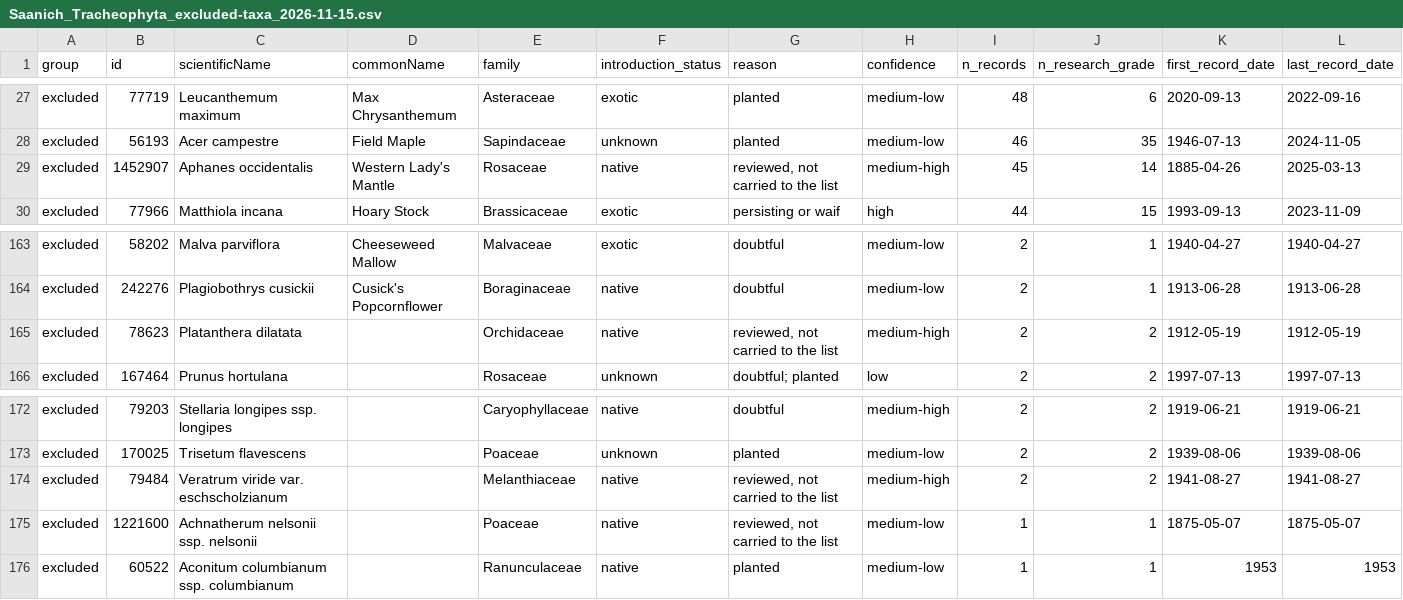
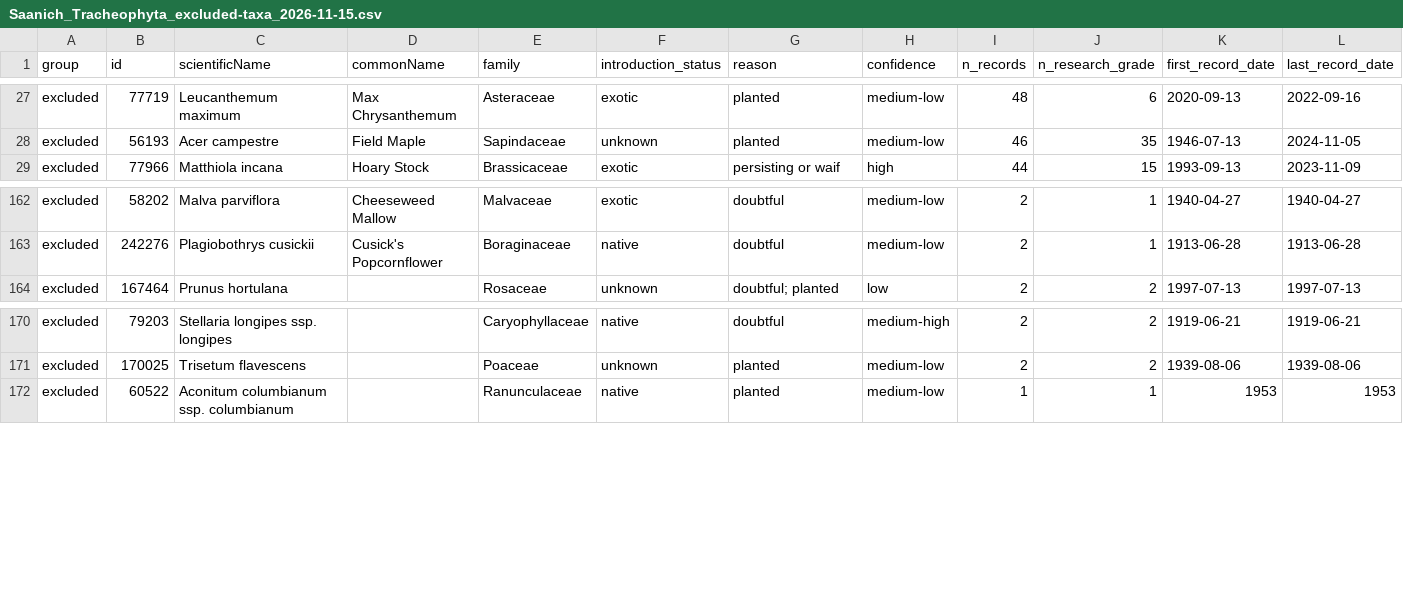
Before and after one commit to IMERSS/saanich-peninsula-flora, a CSV file: docs/local/data/tabular/Saanich_Tracheophyta_excluded-taxa_2026-11-15.csv, drawn as a sheet; only a part is shown, gaps mark what is left out.

```diff
--- a/docs/local/data/tabular/Saanich_Tracheophyta_excluded-taxa_2026-11-15.csv
+++ b/docs/local/data/tabular/Saanich_Tracheophyta_excluded-taxa_2026-11-15.csv
@@ -28,3 +28,2 @@ excluded,77719,Leucanthemum maximum,Max Chrysanthemum,Asteraceae,exotic,planted,
 excluded,56193,Acer campestre,Field Maple,Sapindaceae,unknown,planted,medium-low,46,35,1946-07-13,2024-11-05
-excluded,1452907,Aphanes occidentalis,Western Lady's Mantle,Rosaceae,native,"reviewed, not carried to the list",medium-high,45,14,1885-04-26,2025-03-13
 excluded,77966,Matthiola incana,Hoary Stock,Brassicaceae,exotic,persisting or waif,high,44,15,1993-09-13,2023-11-09
@@ -164,3 +163,2 @@ excluded,58202,Malva parviflora,Cheeseweed Mallow,Malvaceae,exotic,doubtful,medi
 excluded,242276,Plagiobothrys cusickii,Cusick's Popcornflower,Boraginaceae,native,doubtful,medium-low,2,1,1913-06-28,1913-06-28
-excluded,78623,Platanthera dilatata,,Orchidaceae,native,"reviewed, not carried to the list",medium-high,2,2,1912-05-19,1912-05-19
 excluded,167464,Prunus hortulana,,Rosaceae,unknown,doubtful; planted,low,2,2,1997-07-13,1997-07-13
@@ -173,4 +171,2 @@ excluded,79203,Stellaria longipes ssp. longipes,,Caryophyllaceae,native,doubtful
 excluded,170025,Trisetum flavescens,,Poaceae,unknown,planted,medium-low,2,2,1939-08-06,1939-08-06
-excluded,79484,Veratrum viride var. eschscholzianum,,Melanthiaceae,native,"reviewed, not carried to the list",medium-high,2,2,1941-08-27,1941-08-27
-excluded,1221600,Achnatherum nelsonii ssp. nelsonii,,Poaceae,native,"reviewed, not carried to the list",medium-low,1,1,1875-05-07,1875-05-07
 excluded,60522,Aconitum columbianum ssp. columbianum,,Ranunculaceae,native,planted,medium-low,1,1,1953,1953
```
Also changed, not shown: docs/local/data/tabular/Saanich_Tracheophyta_ultimate-summary_2026-11-15-prepared-taxa.csv, static/local/data/tabular/Saanich_Tracheophyta_excluded-taxa_2026-11-15.csv, 35 other files.
